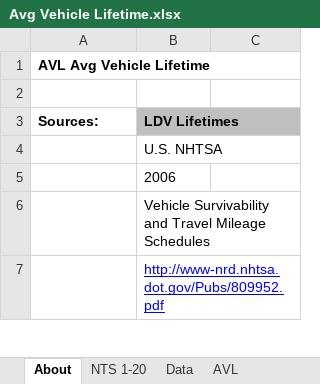
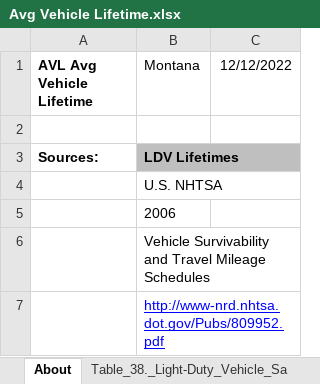
Before and after one commit to EnergyInnovation/eps-montana, an Excel workbook: InputData/trans/AVL/Avg Vehicle Lifetime.xlsx, sheet About, drawn as a sheet; only a part is shown; values as stored, in another font and other column widths than the file's, no borders; the diff names each change by its address in the sheet, - before the commit and + after, or states it on an @@ line.

```diff
--- a/InputData/trans/AVL/Avg Vehicle Lifetime.xlsx (sheet About)
+++ b/InputData/trans/AVL/Avg Vehicle Lifetime.xlsx (sheet About)
+sheet tab: Table_38._Light-Duty_Vehicle_Sa
-B1: (empty)
+B1: Montana
-C1: (empty)
+C1: 12/12/2022
```
Also changed, not shown: sheet Calculations, sheet AVL, other sheet tabs, formulas that keep their value, InputData/trans/SoCDTtiNTY/Share of Cargo Dist Transported that is New This Year.xlsx, InputData/trans/TTS/Transportation Technology Shareweights.xlsx, 6 other files.
